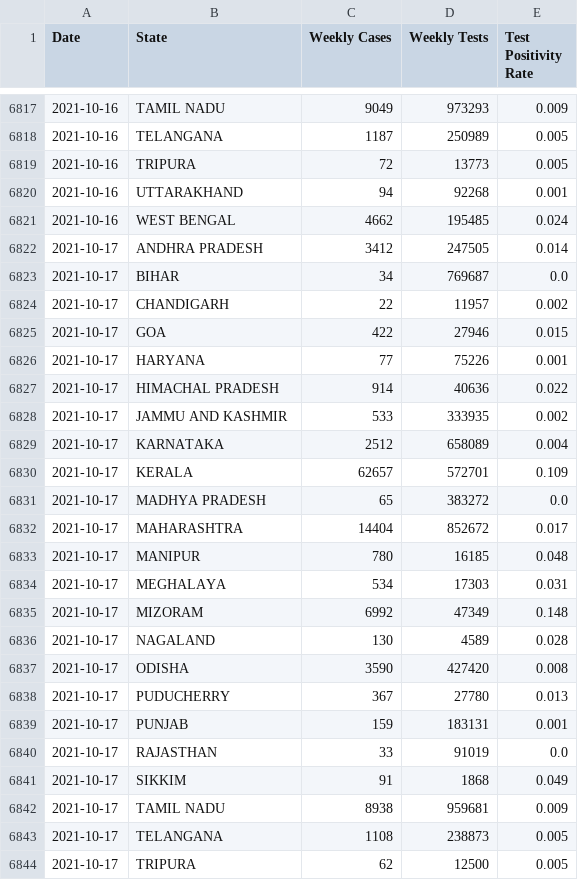
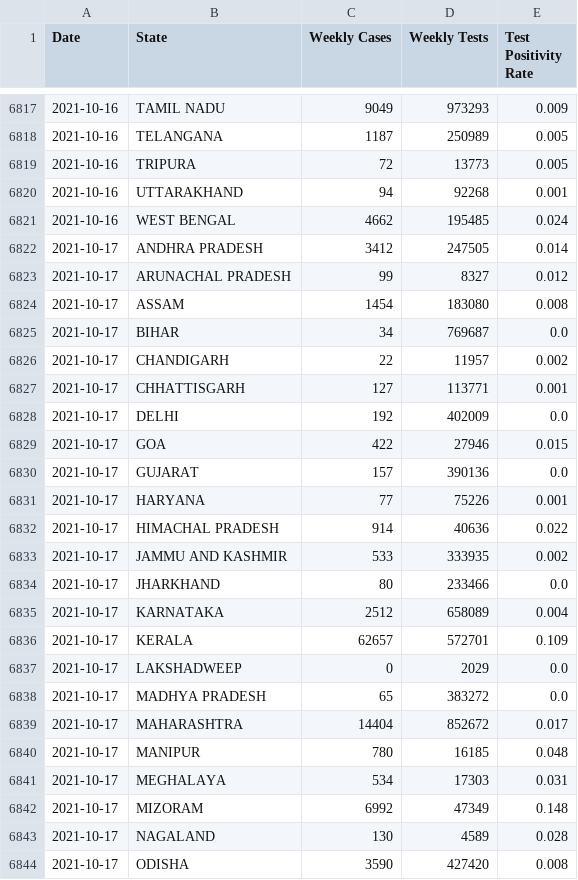
Before and after one commit to priva13/Covid-19_Bharat_records, a CSV file: statedata.csv, drawn as a sheet; only a part is shown, gaps mark what is left out; the shorter side is filled out with more unchanged rows.

```diff
--- a/statedata.csv
+++ b/statedata.csv
@@ -6822,5 +6822,10 @@ Date,State,Weekly Cases,Weekly Tests,Test Positivity Rate
 2021-10-17,ANDHRA PRADESH,3412,247505,0.014
+2021-10-17,ARUNACHAL PRADESH,99,8327,0.012
+2021-10-17,ASSAM,1454,183080,0.008
 2021-10-17,BIHAR,34,769687,0.0
 2021-10-17,CHANDIGARH,22,11957,0.002
+2021-10-17,CHHATTISGARH,127,113771,0.001
+2021-10-17,DELHI,192,402009,0.0
 2021-10-17,GOA,422,27946,0.015
+2021-10-17,GUJARAT,157,390136,0.0
 2021-10-17,HARYANA,77,75226,0.001
@@ -6828,4 +6833,6 @@ Date,State,Weekly Cases,Weekly Tests,Test Positivity Rate
 2021-10-17,JAMMU AND KASHMIR,533,333935,0.002
+2021-10-17,JHARKHAND,80,233466,0.0
 2021-10-17,KARNATAKA,2512,658089,0.004
 2021-10-17,KERALA,62657,572701,0.109
+2021-10-17,LAKSHADWEEP,0,2029,0.0
 2021-10-17,MADHYA PRADESH,65,383272,0.0
```
